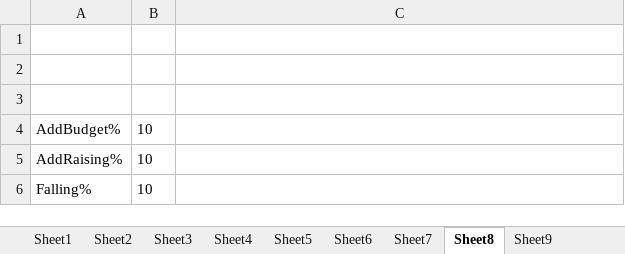
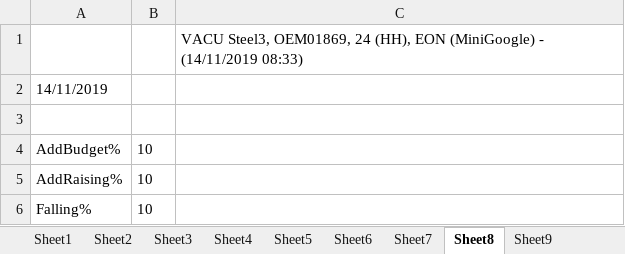
Before and after one commit to amitavgautam123/OpenEnergyMarket, an Excel workbook: data/testscriptdata.xlsx, sheet Sheet8, drawn as a sheet; values as stored, in another font and other column widths than the file's, no borders; the diff names each change by its address in the sheet, - before the commit and + after, or states it on an @@ line.

```diff
--- a/data/testscriptdata.xlsx (sheet Sheet8)
+++ b/data/testscriptdata.xlsx (sheet Sheet8)
-C1: (empty)
+C1: VACU Steel3, OEM01869, 24 (HH), EON (MiniGoogle) - (14/11/2019 08:33)
-A2: (empty)
+A2: 14/11/2019
```
Also changed, not shown: sheet Sheet4, sheet Sheet6, 13 other files.
